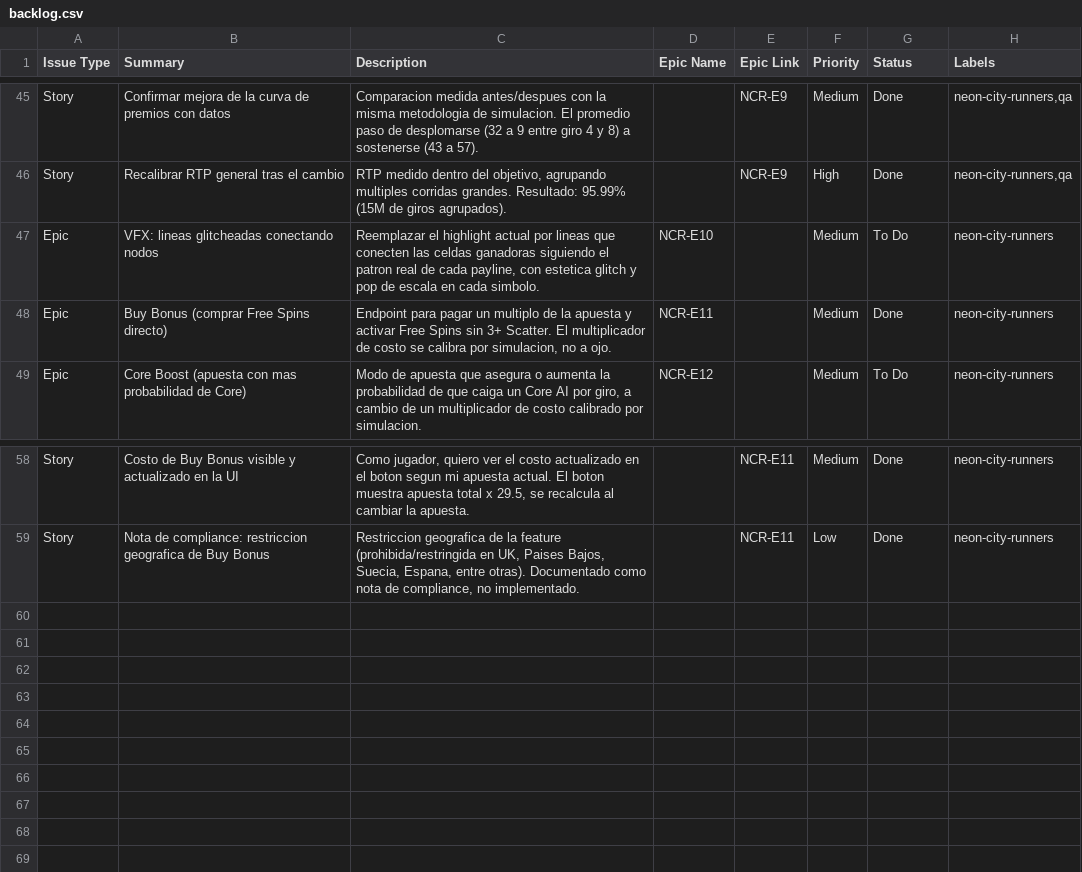
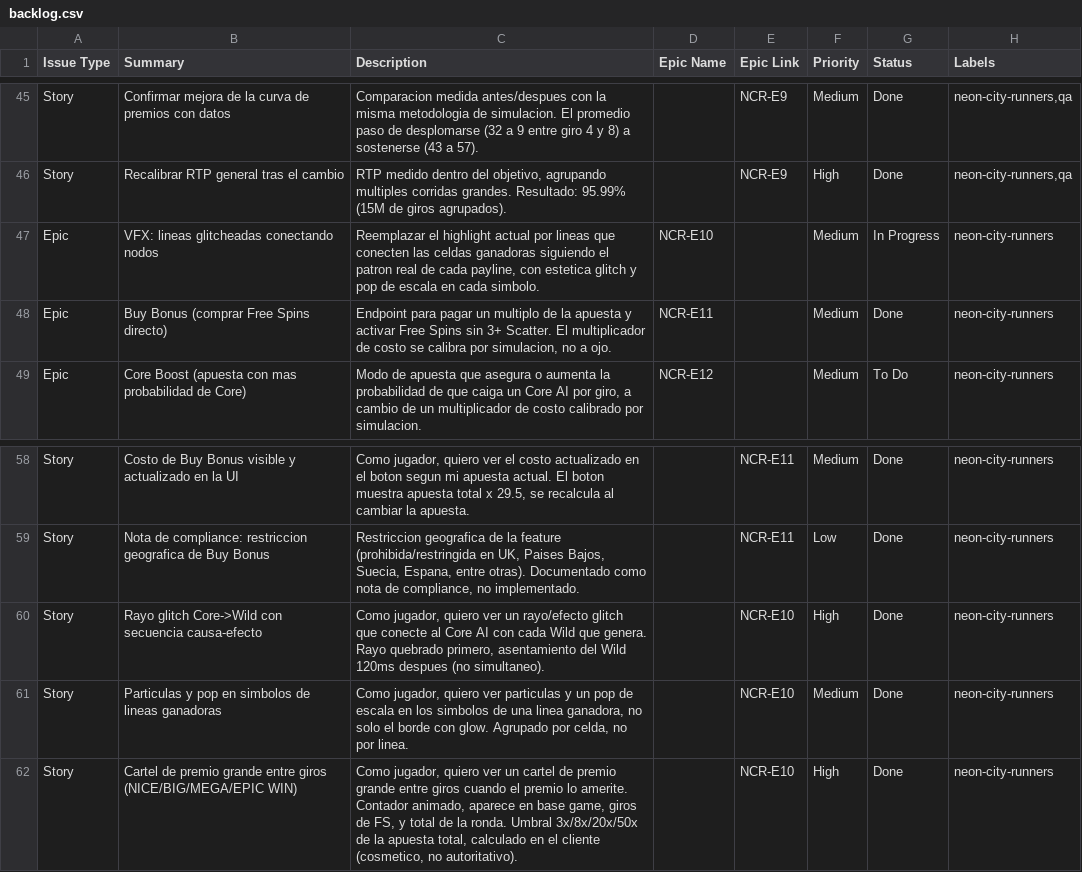
Before and after one commit to Gerodrix/Neon-City-Runners, a CSV file: docs/project-management/backlog.csv, drawn as a sheet; only a part is shown, gaps mark what is left out.

Commit message:
cartel de premio

```diff
--- a/docs/project-management/backlog.csv
+++ b/docs/project-management/backlog.csv
@@ -46,3 +46,3 @@
 "Story","Recalibrar RTP general tras el cambio","RTP medido dentro del objetivo, agrupando multiples corridas grandes. Resultado: 95.99% (15M de giros agrupados).","","NCR-E9","High","Done","neon-city-runners,qa"
-"Epic","VFX: lineas glitcheadas conectando nodos","Reemplazar el highlight actual por lineas que conecten las celdas ganadoras siguiendo el patron real de cada payline, con estetica glitch y pop de escala en cada simbolo.","NCR-E10","","Medium","To Do","neon-city-runners"
+"Epic","VFX: lineas glitcheadas conectando nodos","Reemplazar el highlight actual por lineas que conecten las celdas ganadoras siguiendo el patron real de cada payline, con estetica glitch y pop de escala en cada simbolo.","NCR-E10","","Medium","In Progress","neon-city-runners"
 "Epic","Buy Bonus (comprar Free Spins directo)","Endpoint para pagar un multiplo de la apuesta y activar Free Spins sin 3+ Scatter. El multiplicador de costo se calibra por simulacion, no a ojo.","NCR-E11","","Medium","Done","neon-city-runners"
@@ -59 +59,4 @@
 "Story","Nota de compliance: restriccion geografica de Buy Bonus","Restriccion geografica de la feature (prohibida/restringida en UK, Paises Bajos, Suecia, Espana, entre otras). Documentado como nota de compliance, no implementado.","","NCR-E11","Low","Done","neon-city-runners"
+"Story","Rayo glitch Core->Wild con secuencia causa-efecto","Como jugador, quiero ver un rayo/efecto glitch que conecte al Core AI con cada Wild que genera. Rayo quebrado primero, asentamiento del Wild 120ms despues (no simultaneo).","","NCR-E10","High","Done","neon-city-runners"
+"Story","Particulas y pop en simbolos de lineas ganadoras","Como jugador, quiero ver particulas y un pop de escala en los simbolos de una linea ganadora, no solo el borde con glow. Agrupado por celda, no por linea.","","NCR-E10","Medium","Done","neon-city-runners"
+"Story","Cartel de premio grande entre giros (NICE/BIG/MEGA/EPIC WIN)","Como jugador, quiero ver un cartel de premio grande entre giros cuando el premio lo amerite. Contador animado, aparece en base game, giros de FS, y total de la ronda. Umbral 3x/8x/20x/50x de la apuesta total, calculado en el cliente (cosmetico, no autoritativo).","","NCR-E10","High","Done","neon-city-runners"
```
Also changed, not shown: 5 other files.
